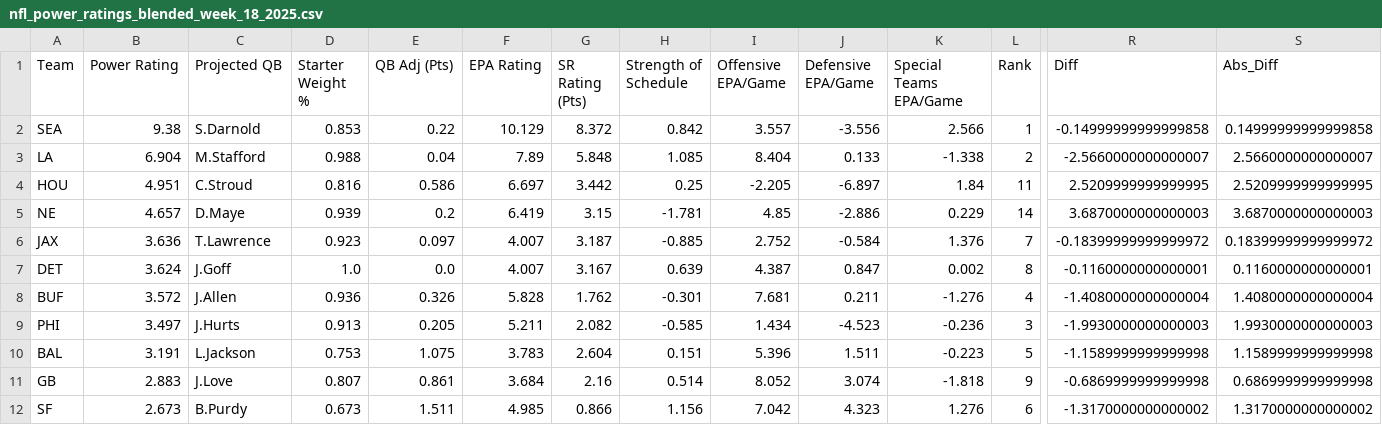
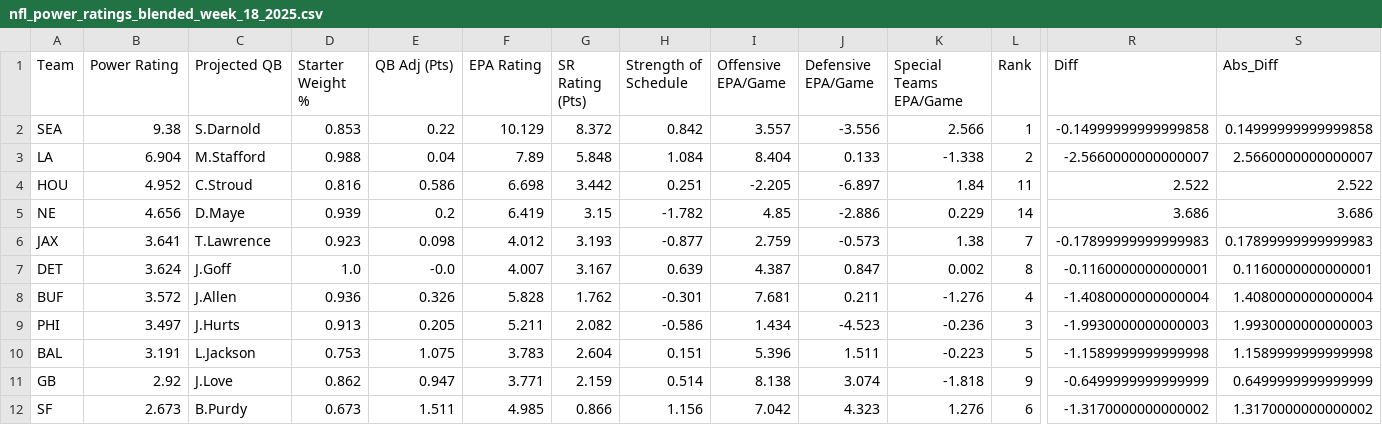
Before and after one commit to ngardner-3-1-8/gdp-dashboard-1, a CSV file: nfl-power-ratings/nfl_power_ratings_blended_week_18_2025.csv, drawn as a sheet; only a part is shown, gaps mark what is left out; the diff covers the shown part only; the diff names each change by its address in the sheet, - before the commit and + after, or states it on an @@ line.

```diff
--- a/nfl-power-ratings/nfl_power_ratings_blended_week_18_2025.csv
+++ b/nfl-power-ratings/nfl_power_ratings_blended_week_18_2025.csv
-H3 (Strength of Schedule): 1.085
+H3 (Strength of Schedule): 1.084
-B4 (Power Rating): 4.951
+B4 (Power Rating): 4.952
-F4 (EPA Rating): 6.697
+F4 (EPA Rating): 6.698
-H4 (Strength of Schedule): 0.25
+H4 (Strength of Schedule): 0.251
-R4 (Diff): 2.5209999999999995
+R4 (Diff): 2.522
-S4 (Abs_Diff): 2.5209999999999995
+S4 (Abs_Diff): 2.522
-B5 (Power Rating): 4.657
+B5 (Power Rating): 4.656
-H5 (Strength of Schedule): -1.781
+H5 (Strength of Schedule): -1.782
-R5 (Diff): 3.6870000000000003
+R5 (Diff): 3.686
-S5 (Abs_Diff): 3.6870000000000003
+S5 (Abs_Diff): 3.686
-B6 (Power Rating): 3.636
+B6 (Power Rating): 3.641
-E6 (QB Adj (Pts)): 0.097
+E6 (QB Adj (Pts)): 0.098
-F6 (EPA Rating): 4.007
+F6 (EPA Rating): 4.012
-G6 (SR Rating (Pts)): 3.187
+G6 (SR Rating (Pts)): 3.193
-H6 (Strength of Schedule): -0.885
+H6 (Strength of Schedule): -0.877
-I6 (Offensive EPA/Game): 2.752
+I6 (Offensive EPA/Game): 2.759
-J6 (Defensive EPA/Game): -0.584
+J6 (Defensive EPA/Game): -0.573
-K6 (Special Teams EPA/Game): 1.376
+K6 (Special Teams EPA/Game): 1.38
-R6 (Diff): -0.18399999999999972
+R6 (Diff): -0.17899999999999983
-S6 (Abs_Diff): 0.18399999999999972
+S6 (Abs_Diff): 0.17899999999999983
-E7 (QB Adj (Pts)): 0.0
+E7 (QB Adj (Pts)): -0.0
-H9 (Strength of Schedule): -0.585
+H9 (Strength of Schedule): -0.586
-B11 (Power Rating): 2.883
+B11 (Power Rating): 2.92
-D11 (Starter Weight %): 0.807
+D11 (Starter Weight %): 0.862
-E11 (QB Adj (Pts)): 0.861
+E11 (QB Adj (Pts)): 0.947
-F11 (EPA Rating): 3.684
+F11 (EPA Rating): 3.771
-G11 (SR Rating (Pts)): 2.16
+G11 (SR Rating (Pts)): 2.159
-I11 (Offensive EPA/Game): 8.052
+I11 (Offensive EPA/Game): 8.138
-R11 (Diff): -0.6869999999999998
+R11 (Diff): -0.6499999999999999
-S11 (Abs_Diff): 0.6869999999999998
+S11 (Abs_Diff): 0.6499999999999999
```
Also changed, not shown: 53 edited cells elsewhere in this file.
